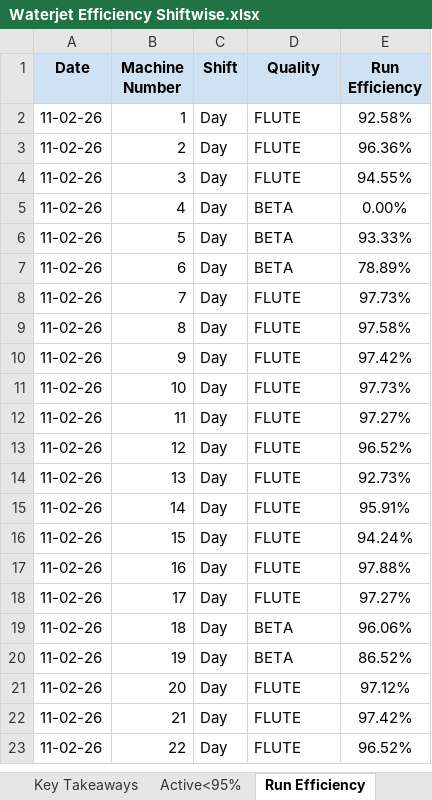
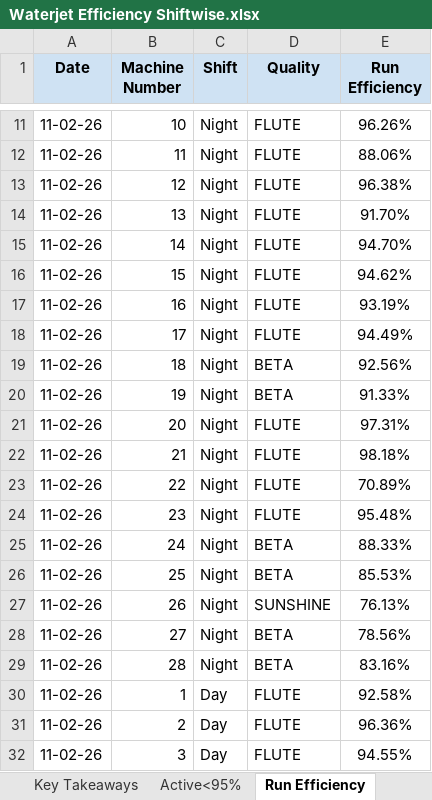
Before and after one commit to avishiki/TexWeaves, an Excel workbook: Waterjet Efficiency Shiftwise.xlsx, sheet Run Efficiency, drawn as a sheet; only a part is shown, gaps mark what is left out; the shorter side is filled out with more unchanged rows; values as stored, in another font and other column widths than the file's, no borders; the diff covers the shown part only; the diff names each change by its address in the sheet, - before the commit and + after, or states it on an @@ line.

```diff
--- a/Waterjet Efficiency Shiftwise.xlsx (sheet Run Efficiency)
+++ b/Waterjet Efficiency Shiftwise.xlsx (sheet Run Efficiency)
+row 11: 11-02-26 | 10 | Night | FLUTE | 96.26%
+row 12: 11-02-26 | 11 | Night | FLUTE | 88.06%
+row 13: 11-02-26 | 12 | Night | FLUTE | 96.38%
+row 14: 11-02-26 | 13 | Night | FLUTE | 91.70%
+row 15: 11-02-26 | 14 | Night | FLUTE | 94.70%
+row 16: 11-02-26 | 15 | Night | FLUTE | 94.62%
+row 17: 11-02-26 | 16 | Night | FLUTE | 93.19%
+row 18: 11-02-26 | 17 | Night | FLUTE | 94.49%
+row 19: 11-02-26 | 18 | Night | BETA | 92.56%
+row 20: 11-02-26 | 19 | Night | BETA | 91.33%
+row 21: 11-02-26 | 20 | Night | FLUTE | 97.31%
+row 22: 11-02-26 | 21 | Night | FLUTE | 98.18%
+row 23: 11-02-26 | 22 | Night | FLUTE | 70.89%
+row 24: 11-02-26 | 23 | Night | FLUTE | 95.48%
+row 25: 11-02-26 | 24 | Night | BETA | 88.33%
+row 26: 11-02-26 | 25 | Night | BETA | 85.53%
+row 27: 11-02-26 | 26 | Night | SUNSHINE | 76.13%
+row 28: 11-02-26 | 27 | Night | BETA | 78.56%
+row 29: 11-02-26 | 28 | Night | BETA | 83.16%
```
Also changed, not shown: 9 added rows elsewhere in this sheet, sheet Active<95%, sheet Actual Efficiency, sheet Beam Status, sheet Key Takeaways, WjEff.xlsx.
